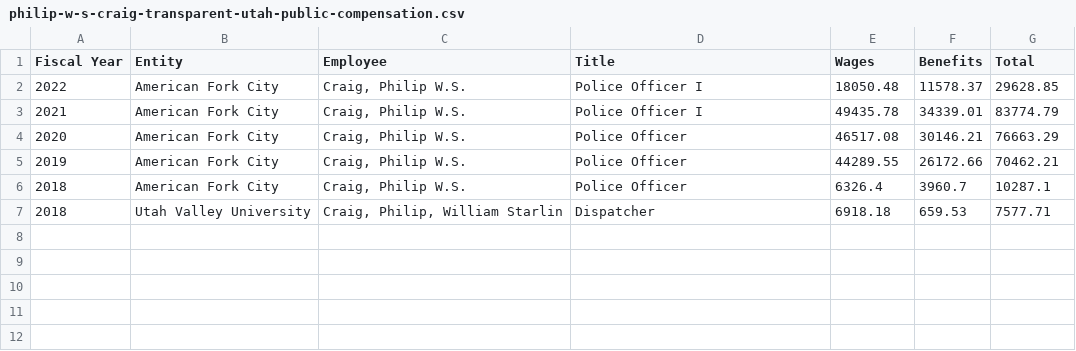
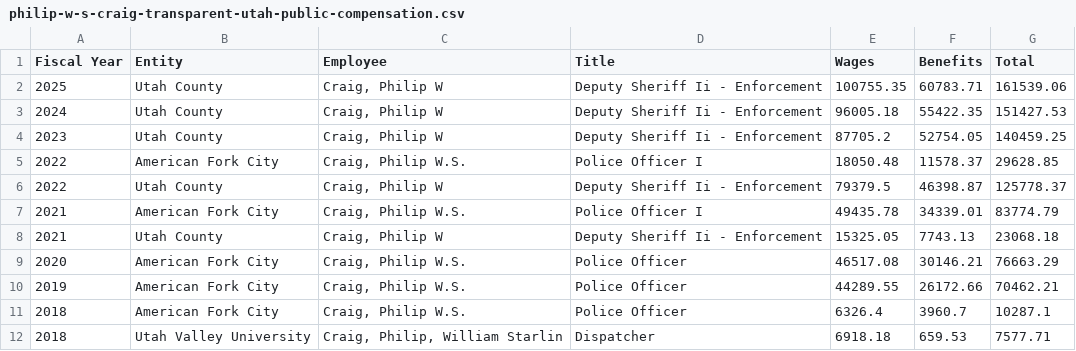
Before and after one commit to eseamonsdev/afpd-tracker, a CSV file: public/records/transparent-utah/philip-w-s-craig-transparent-utah-public-compensation.csv, drawn as a sheet.

Commit message:
Add files via upload

```diff
--- a/public/records/transparent-utah/philip-w-s-craig-transparent-utah-public-compensation.csv
+++ b/public/records/transparent-utah/philip-w-s-craig-transparent-utah-public-compensation.csv
@@ -1,4 +1,9 @@
 "Fiscal Year","Entity","Employee","Title","Wages","Benefits","Total"
+"2025","Utah County","Craig, Philip W","Deputy Sheriff Ii - Enforcement","100755.35","60783.71","161539.06"
+"2024","Utah County","Craig, Philip W","Deputy Sheriff Ii - Enforcement","96005.18","55422.35","151427.53"
+"2023","Utah County","Craig, Philip W","Deputy Sheriff Ii - Enforcement","87705.2","52754.05","140459.25"
 "2022","American Fork City","Craig, Philip W.S.","Police Officer I","18050.48","11578.37","29628.85"
+"2022","Utah County","Craig, Philip W","Deputy Sheriff Ii - Enforcement","79379.5","46398.87","125778.37"
 "2021","American Fork City","Craig, Philip W.S.","Police Officer I","49435.78","34339.01","83774.79"
+"2021","Utah County","Craig, Philip W","Deputy Sheriff Ii - Enforcement","15325.05","7743.13","23068.18"
 "2020","American Fork City","Craig, Philip W.S.","Police Officer","46517.08","30146.21","76663.29"
```
